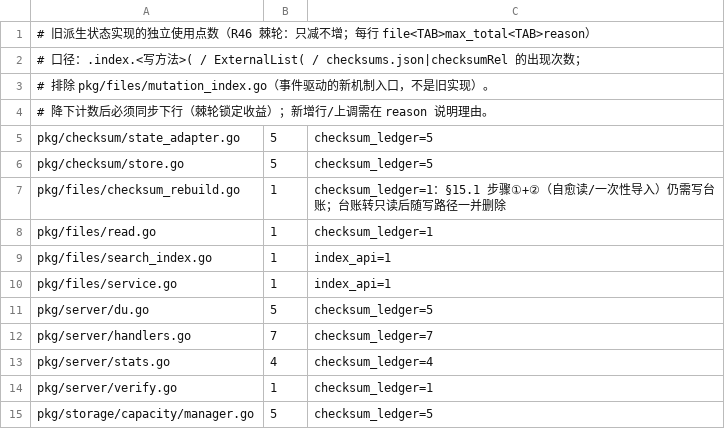
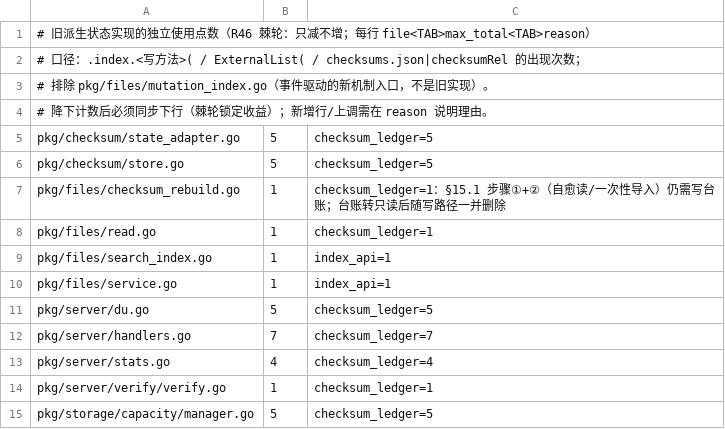
Before and after one commit to cocomhub/sproxy, a TSV file: internal/archcheck/legacy_state_usage.tsv, drawn as a sheet.

Commit message:
refactor(server): checksum 巡检下沉 pkg/server/verify（摘要统一 checksum.File）
背景：server 治理 S10（ops 拆两片的第二片）。verify.go 的巡检逻辑与 HTTP 面同文件，直接读 Handlers 字段。

改动：
- 迁入 pkg/server/verify：VerifyOnce/VerifyPass、台账分批遍历、坏文件隔离、Report/Mismatch
- 依赖倒置：verify.Deps 注入 TenantFor/ListTenantIDs/LocateOwnerFile/ChecksumStoreFor/Alert/Audit/Busy/Hook
- 装配层保留 POST /api/verify HTTP 面与调度注册（verify_wiring.go 构造 Deps）
- 单一事实源：新增 checksum.File(root, rel)；pkg/files 与 pkg/server 的 *ChecksumRoot 包装均委托它，漂移门禁改为委托契约断言
- 门禁同步：Levels(L2)/ParentDomain/Managed、R46 legacy_state_usage.tsv 路径

验证：
- go test ./pkg/server/... ./pkg/files/ ./pkg/checksum/ ./internal/archcheck/ 全绿
- make lint 0 issues；make notest 通过；make build-all 全绿

```diff
--- a/internal/archcheck/legacy_state_usage.tsv
+++ b/internal/archcheck/legacy_state_usage.tsv
@@ -13,3 +13,3 @@ pkg/server/handlers.go	7	checksum_ledger=7
 pkg/server/stats.go	4	checksum_ledger=4
-pkg/server/verify.go	1	checksum_ledger=1
+pkg/server/verify/verify.go	1	checksum_ledger=1
 pkg/storage/capacity/manager.go	5	checksum_ledger=5
```
Also changed, not shown: 16 other files.
